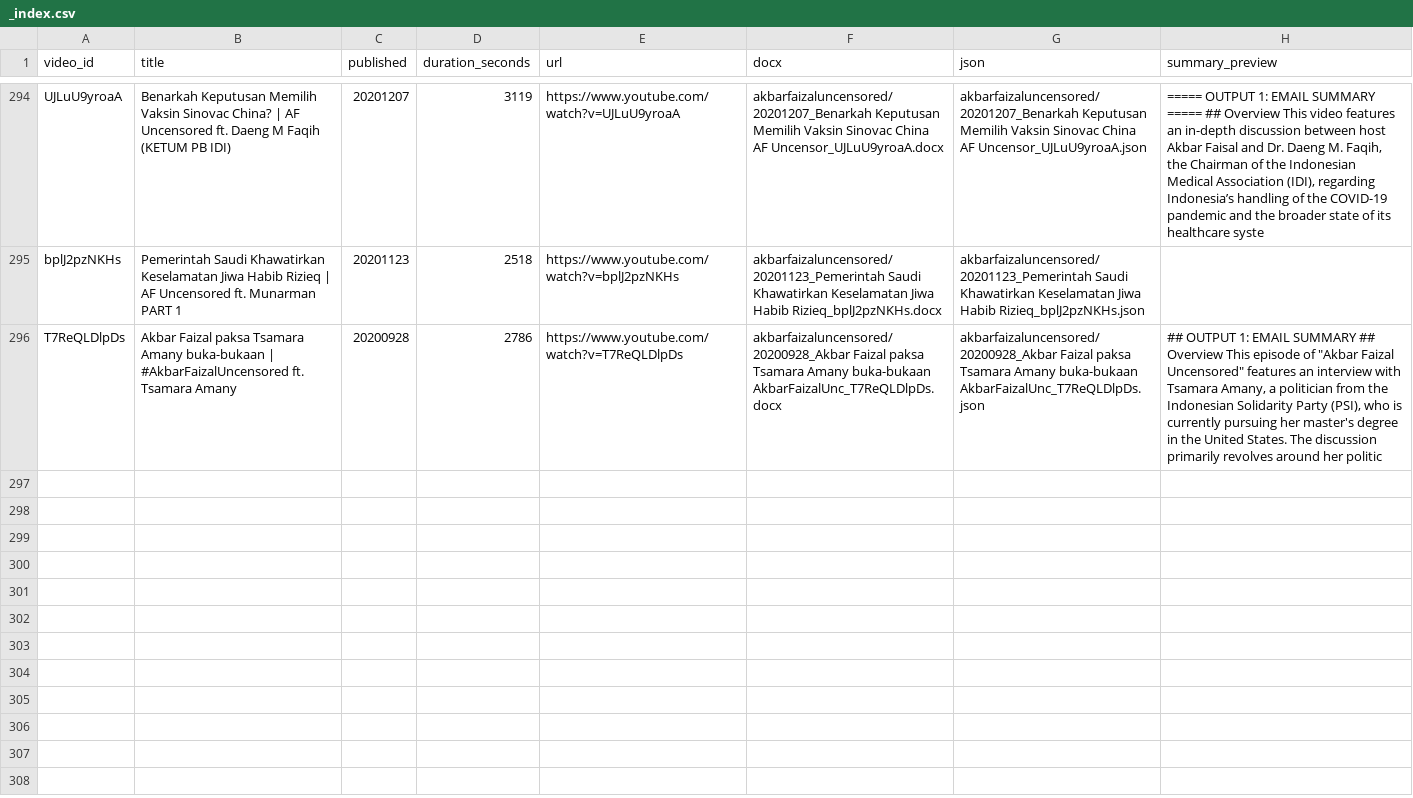
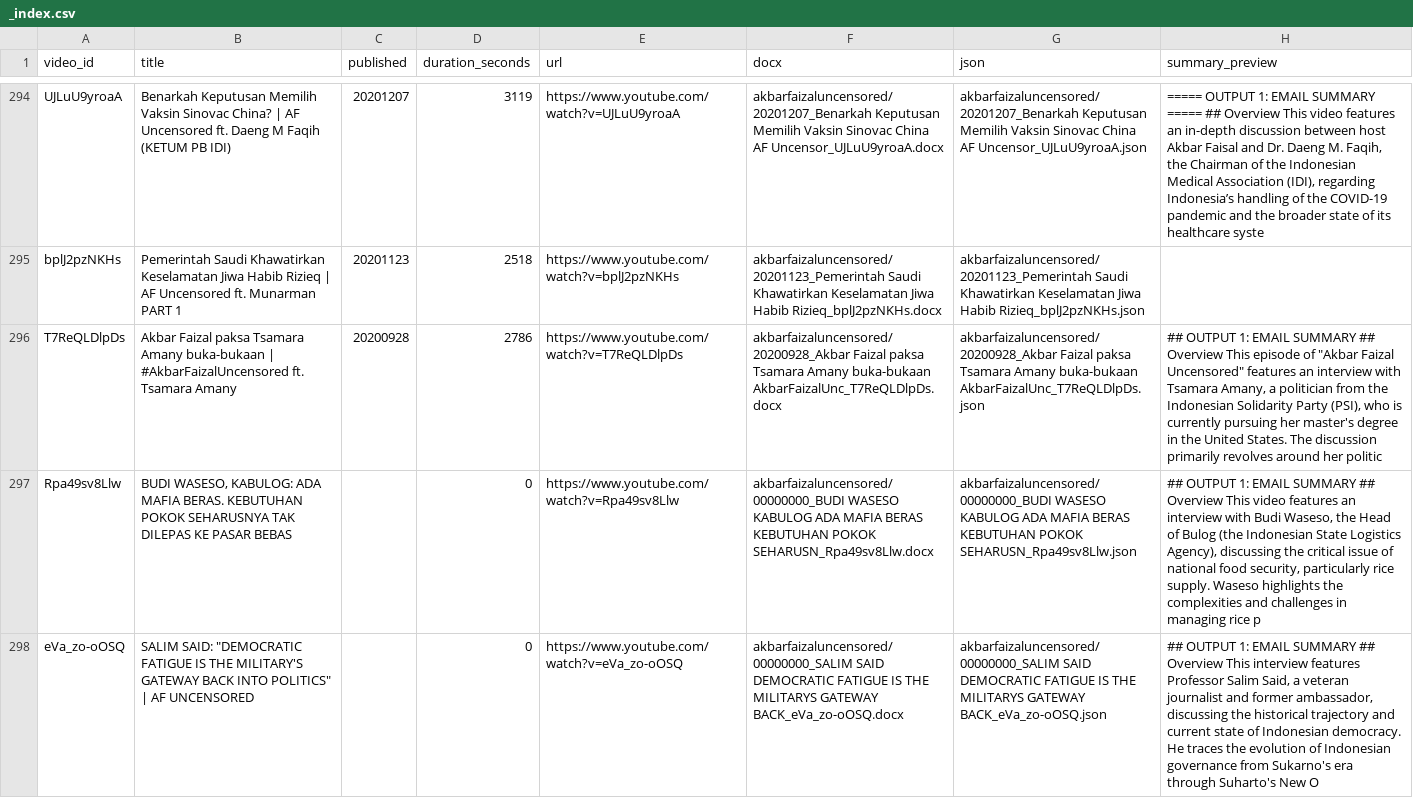
Before and after one commit to rattanarcher/YT-Summariser, a CSV file: archive/akbarfaizaluncensored/_index.csv, drawn as a sheet; only a part is shown, gaps mark what is left out; the diff names each change by its address in the sheet, - before the commit and + after, or states it on an @@ line.

```diff
--- a/archive/akbarfaizaluncensored/_index.csv
+++ b/archive/akbarfaizaluncensored/_index.csv
+row 297: Rpa49sv8Llw | BUDI WASESO, KABULOG: ADA MAFIA BERAS. KEBUTUHAN POKOK SEHARUSNYA TAK DILEPAS KE PASAR BEBAS |  | 0 | https://www.youtube.com/watch?v=Rpa49sv8Llw | akbarfaizaluncensored/00000000_BUDI WASESO KABULOG ADA MAFIA BERAS KEBUTUHAN POKOK SEHARUSN_Rpa49sv8Llw.docx | akbarfaizaluncensored/00000000_BUDI WASESO KABULOG ADA MAFIA BERAS KEBUTUHAN POKOK SEHARUSN_Rpa49sv8Llw.json | ## OUTPUT 1: EMAIL SUMMARY ## Overview This video features an interview with Budi Waseso, the Head of Bulog (the Indonesian State Logistics Agency), discussing the critical issue of national food security, particularly rice supply. Waseso highlights the complexities and challenges in managing rice p
+row 298: eVa_zo-oOSQ | SALIM SAID: "DEMOCRATIC FATIGUE IS THE MILITARY'S GATEWAY BACK INTO POLITICS" | AF UNCENSORED |  | 0 | https://www.youtube.com/watch?v=eVa_zo-oOSQ | akbarfaizaluncensored/00000000_SALIM SAID DEMOCRATIC FATIGUE IS THE MILITARYS GATEWAY BACK_eVa_zo-oOSQ.docx | akbarfaizaluncensored/00000000_SALIM SAID DEMOCRATIC FATIGUE IS THE MILITARYS GATEWAY BACK_eVa_zo-oOSQ.json | ## OUTPUT 1: EMAIL SUMMARY ## Overview This interview features Professor Salim Said, a veteran journalist and former ambassador, discussing the historical trajectory and current state of Indonesian democracy. He traces the evolution of Indonesian governance from Sukarno's era through Suharto's New O
```
Also changed, not shown: 6 other files.
